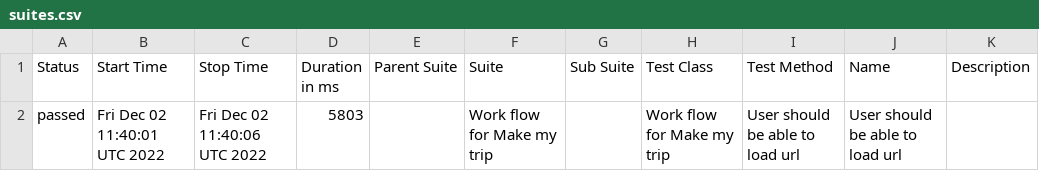
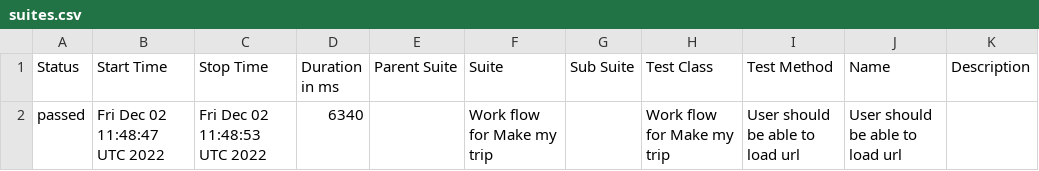
Before and after one commit to AnilCa1905/Allure_Report_MakeMyTrip, a CSV file: data/suites.csv, drawn as a sheet.

```diff
--- a/data/suites.csv
+++ b/data/suites.csv
@@ -1,2 +1,2 @@
 "Status","Start Time","Stop Time","Duration in ms","Parent Suite","Suite","Sub Suite","Test Class","Test Method","Name","Description"
-"passed","Fri Dec 02 11:40:01 UTC 2022","Fri Dec 02 11:40:06 UTC 2022","5803","","Work flow for Make my trip","","Work flow for Make my trip","User should be able to load url","User should be able to load url",""
+"passed","Fri Dec 02 11:48:47 UTC 2022","Fri Dec 02 11:48:53 UTC 2022","6340","","Work flow for Make my trip","","Work flow for Make my trip","User should be able to load url","User should be able to load url",""
```
Also changed, not shown: 16 other files.
